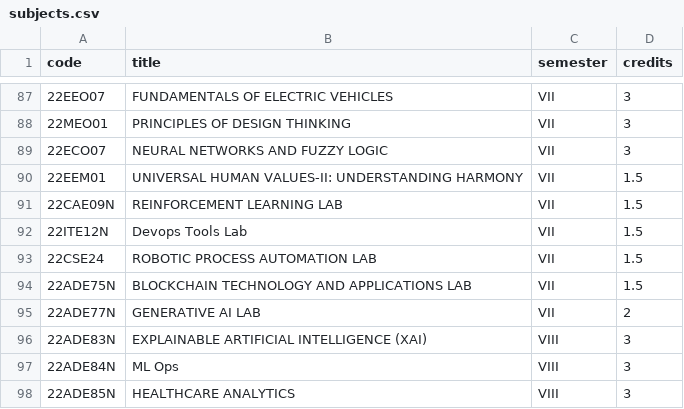
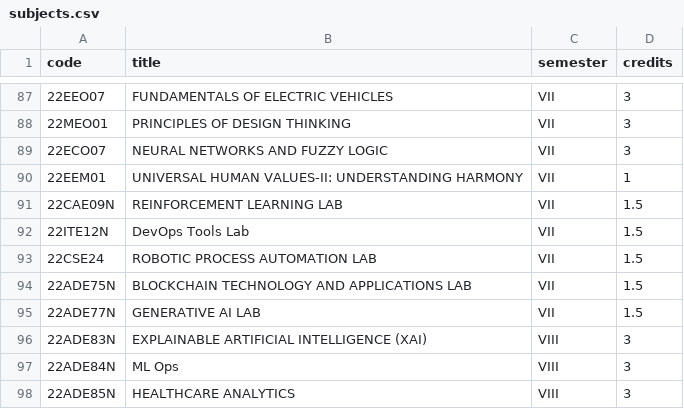
Before and after one commit to gayathripusala08-dot/RAG-Project, a CSV file: subjects.csv, drawn as a sheet; only a part is shown, gaps mark what is left out.

Commit message:
Updating subjects data

```diff
--- a/subjects.csv
+++ b/subjects.csv
@@ -89,8 +89,8 @@ code,title,semester,credits
 22ECO07,NEURAL NETWORKS AND FUZZY LOGIC,VII,3
-22EEM01,UNIVERSAL HUMAN VALUES-II: UNDERSTANDING HARMONY,VII,1.5
+22EEM01,UNIVERSAL HUMAN VALUES-II: UNDERSTANDING HARMONY,VII,1
 22CAE09N,REINFORCEMENT LEARNING LAB,VII,1.5
-22ITE12N,Devops Tools Lab,VII,1.5
+22ITE12N,DevOps Tools Lab,VII,1.5
 22CSE24,ROBOTIC PROCESS AUTOMATION LAB,VII,1.5
 22ADE75N,BLOCKCHAIN TECHNOLOGY AND APPLICATIONS LAB,VII,1.5
-22ADE77N,GENERATIVE AI LAB,VII,2
+22ADE77N,GENERATIVE AI LAB,VII,1.5
 22ADE83N,EXPLAINABLE ARTIFICIAL INTELLIGENCE (XAI),VIII,3
```
